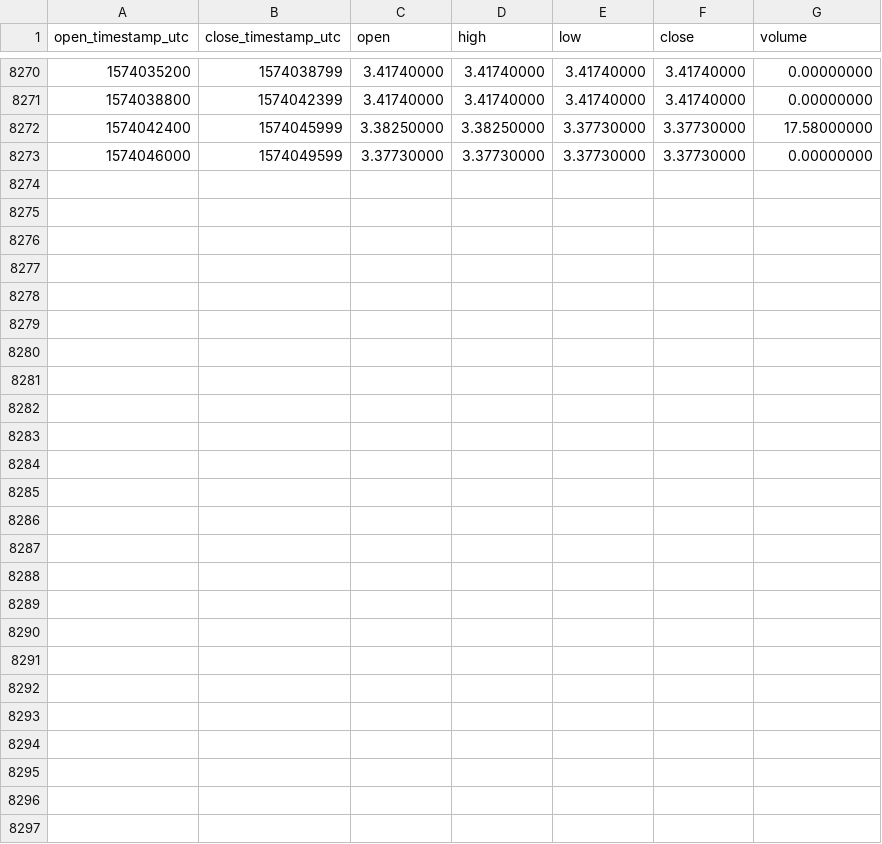
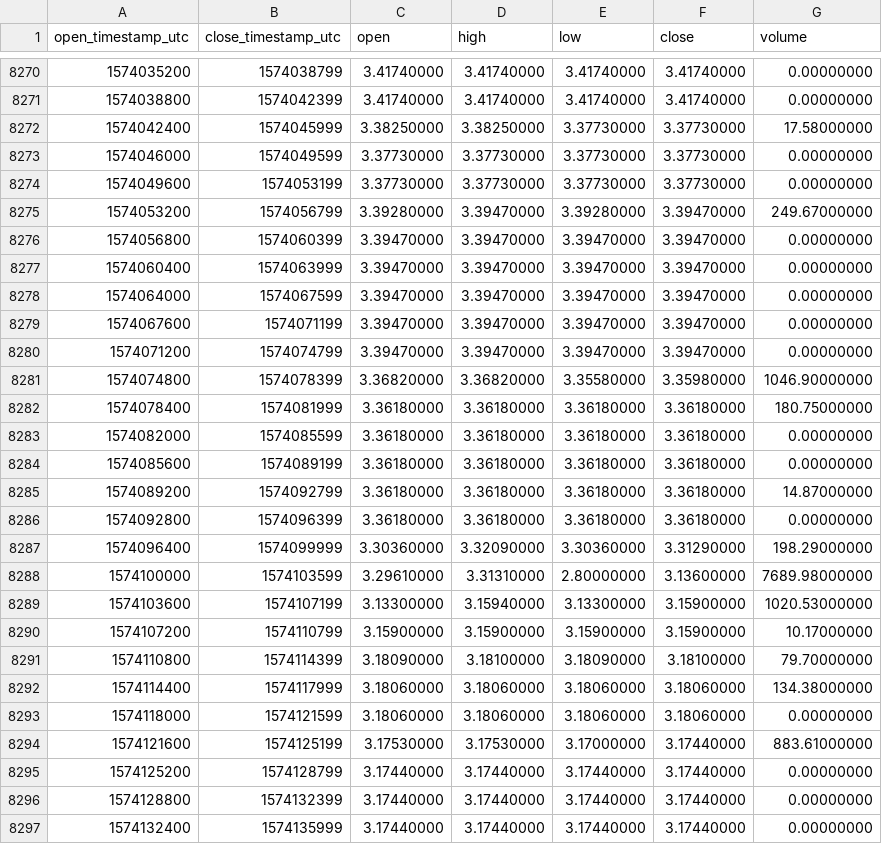
Before and after one commit to cryptobigbro/binance-EOSTUSD, a CSV file: binance-EOSTUSD-1h.csv, drawn as a sheet; only a part is shown, gaps mark what is left out; the diff names each change by its address in the sheet, - before the commit and + after, or states it on an @@ line.

Commit message:
Update OHLCV data.

```diff
--- a/binance-EOSTUSD-1h.csv
+++ b/binance-EOSTUSD-1h.csv
+row 8274: 1574049600 | 1574053199 | 3.37730000 | 3.37730000 | 3.37730000 | 3.37730000 | 0.00000000
+row 8275: 1574053200 | 1574056799 | 3.39280000 | 3.39470000 | 3.39280000 | 3.39470000 | 249.67000000
+row 8276: 1574056800 | 1574060399 | 3.39470000 | 3.39470000 | 3.39470000 | 3.39470000 | 0.00000000
+row 8277: 1574060400 | 1574063999 | 3.39470000 | 3.39470000 | 3.39470000 | 3.39470000 | 0.00000000
+row 8278: 1574064000 | 1574067599 | 3.39470000 | 3.39470000 | 3.39470000 | 3.39470000 | 0.00000000
+row 8279: 1574067600 | 1574071199 | 3.39470000 | 3.39470000 | 3.39470000 | 3.39470000 | 0.00000000
+row 8280: 1574071200 | 1574074799 | 3.39470000 | 3.39470000 | 3.39470000 | 3.39470000 | 0.00000000
+row 8281: 1574074800 | 1574078399 | 3.36820000 | 3.36820000 | 3.35580000 | 3.35980000 | 1046.90000000
+row 8282: 1574078400 | 1574081999 | 3.36180000 | 3.36180000 | 3.36180000 | 3.36180000 | 180.75000000
+row 8283: 1574082000 | 1574085599 | 3.36180000 | 3.36180000 | 3.36180000 | 3.36180000 | 0.00000000
+row 8284: 1574085600 | 1574089199 | 3.36180000 | 3.36180000 | 3.36180000 | 3.36180000 | 0.00000000
+row 8285: 1574089200 | 1574092799 | 3.36180000 | 3.36180000 | 3.36180000 | 3.36180000 | 14.87000000
+row 8286: 1574092800 | 1574096399 | 3.36180000 | 3.36180000 | 3.36180000 | 3.36180000 | 0.00000000
+row 8287: 1574096400 | 1574099999 | 3.30360000 | 3.32090000 | 3.30360000 | 3.31290000 | 198.29000000
+row 8288: 1574100000 | 1574103599 | 3.29610000 | 3.31310000 | 2.80000000 | 3.13600000 | 7689.98000000
+row 8289: 1574103600 | 1574107199 | 3.13300000 | 3.15940000 | 3.13300000 | 3.15900000 | 1020.53000000
+row 8290: 1574107200 | 1574110799 | 3.15900000 | 3.15900000 | 3.15900000 | 3.15900000 | 10.17000000
+row 8291: 1574110800 | 1574114399 | 3.18090000 | 3.18100000 | 3.18090000 | 3.18100000 | 79.70000000
+row 8292: 1574114400 | 1574117999 | 3.18060000 | 3.18060000 | 3.18060000 | 3.18060000 | 134.38000000
+row 8293: 1574118000 | 1574121599 | 3.18060000 | 3.18060000 | 3.18060000 | 3.18060000 | 0.00000000
+row 8294: 1574121600 | 1574125199 | 3.17530000 | 3.17530000 | 3.17000000 | 3.17440000 | 883.61000000
+row 8295: 1574125200 | 1574128799 | 3.17440000 | 3.17440000 | 3.17440000 | 3.17440000 | 0.00000000
+row 8296: 1574128800 | 1574132399 | 3.17440000 | 3.17440000 | 3.17440000 | 3.17440000 | 0.00000000
+row 8297: 1574132400 | 1574135999 | 3.17440000 | 3.17440000 | 3.17440000 | 3.17440000 | 0.00000000
```
Also changed, not shown: binance-EOSTUSD-1d.csv.
